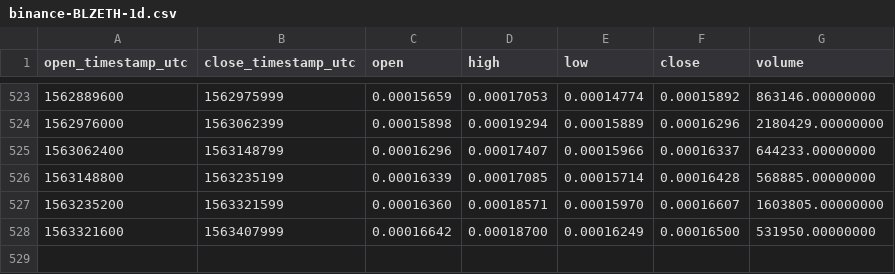
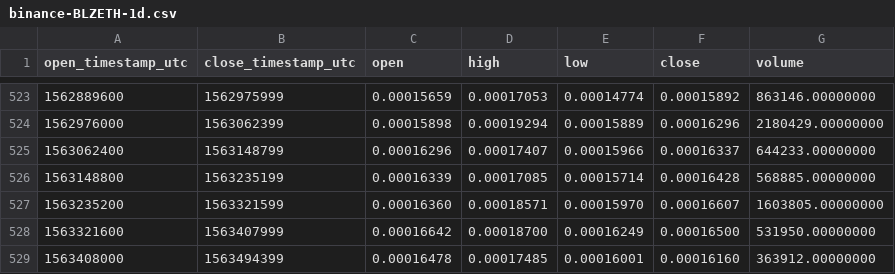
Before and after one commit to cryptobigbro/binance-BLZETH, a CSV file: binance-BLZETH-1d.csv, drawn as a sheet; only a part is shown, gaps mark what is left out.

```diff
--- a/binance-BLZETH-1d.csv
+++ b/binance-BLZETH-1d.csv
@@ -528 +528,2 @@ open_timestamp_utc,close_timestamp_utc,open,high,low,close,volume
 1563321600,1563407999,0.00016642,0.00018700,0.00016249,0.00016500,531950.00000000
+1563408000,1563494399,0.00016478,0.00017485,0.00016001,0.00016160,363912.00000000
```
Also changed, not shown: binance-BLZETH-1h.csv.
